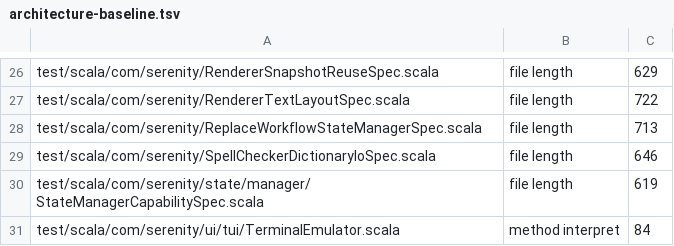
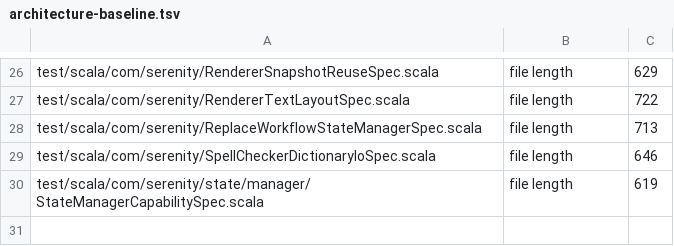
Before and after one commit to BarMal/Serenity, a TSV file: project/architecture-baseline.tsv, drawn as a sheet; only a part is shown, gaps mark what is left out.

```diff
--- a/project/architecture-baseline.tsv
+++ b/project/architecture-baseline.tsv
@@ -30,2 +30 @@ test/scala/com/serenity/SpellCheckerDictionaryIoSpec.scala	file length	646
 test/scala/com/serenity/state/manager/StateManagerCapabilitySpec.scala	file length	619
-test/scala/com/serenity/ui/tui/TerminalEmulator.scala	method interpret	84
```
Also changed, not shown: 14 other files.
